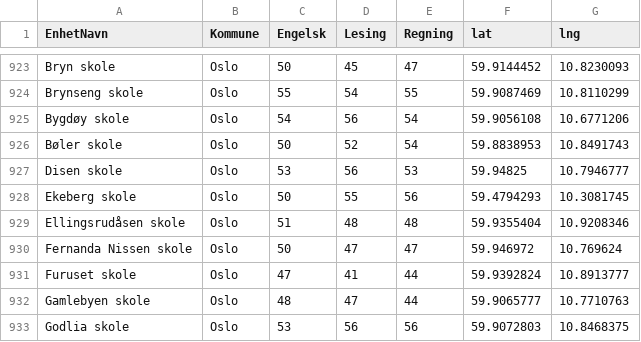
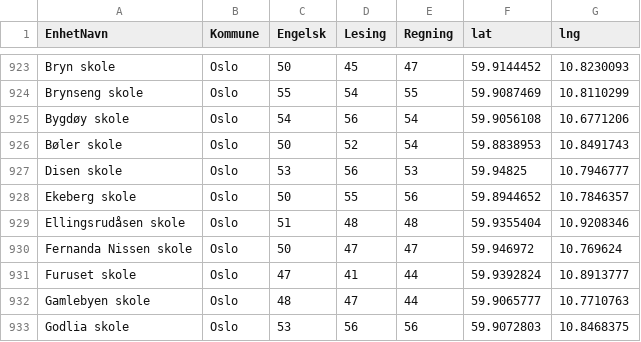
Before and after one commit to ODushyn/oslo-skoler, a CSV file: processed-data/20260218-1045_Nasjonale_proever_5._trinn.csv, drawn as a sheet; only a part is shown, gaps mark what is left out.

Commit message:
fix school cordiantes with sme name in different kommune

```diff
--- a/processed-data/20260218-1045_Nasjonale_proever_5._trinn.csv
+++ b/processed-data/20260218-1045_Nasjonale_proever_5._trinn.csv
@@ -927,3 +927,3 @@ Bøler skole;Oslo;50;52;54;59.8838953;10.8491743
 Disen skole;Oslo;53;56;53;59.94825;10.7946777
-Ekeberg skole;Oslo;50;55;56;59.4794293;10.3081745
+Ekeberg skole;Oslo;50;55;56;59.8944652;10.7846357
 Ellingsrudåsen skole;Oslo;51;48;48;59.9355404;10.9208346
```
Also changed, not shown: 4 other files.
